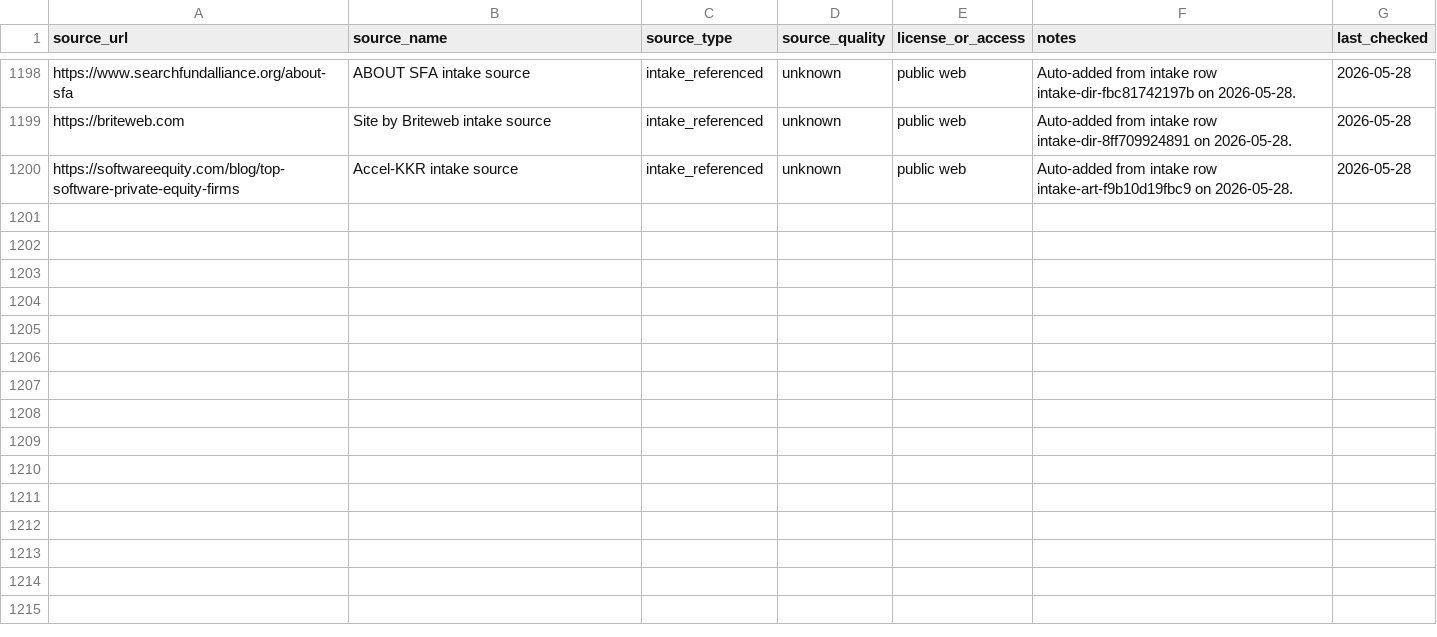
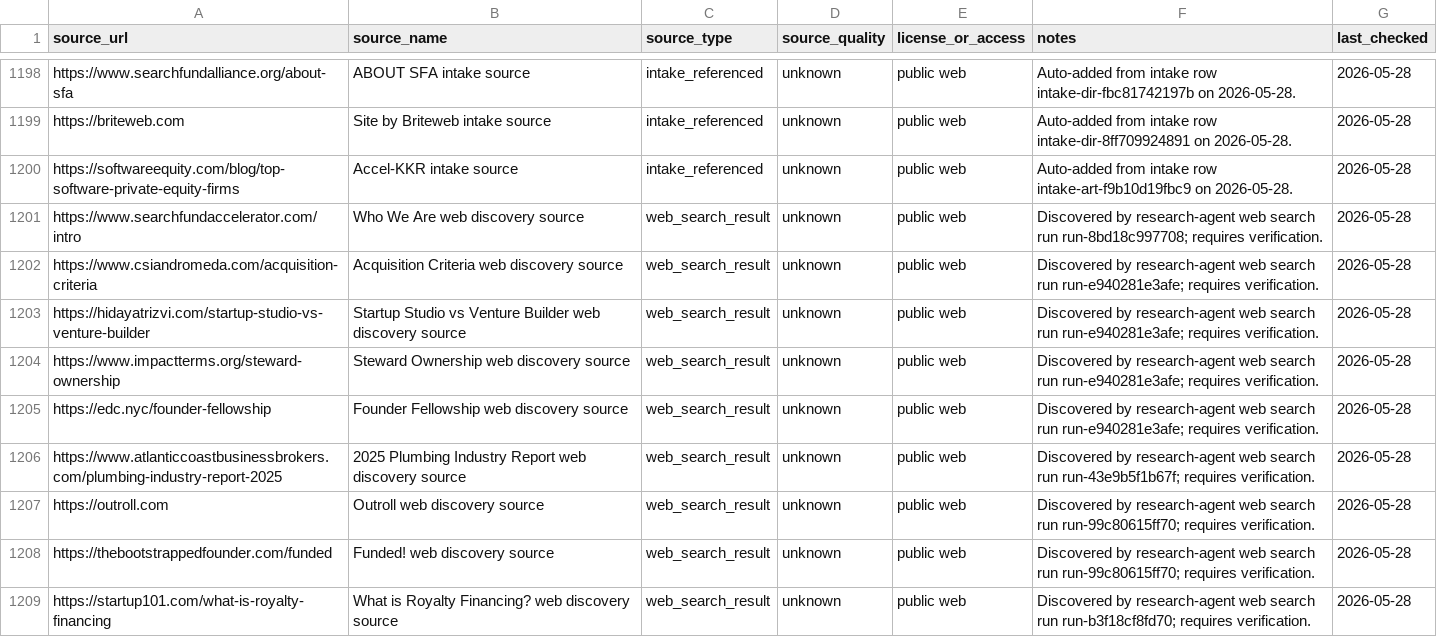
Before and after one commit to cobystillzie/Post-Unicorn-Finance, a CSV file: data/evidence/source_registry.csv, drawn as a sheet; only a part is shown, gaps mark what is left out.

```diff
--- a/data/evidence/source_registry.csv
+++ b/data/evidence/source_registry.csv
@@ -1200 +1200,10 @@ https://briteweb.com,Site by Briteweb intake source,intake_referenced,unknown,pu
 https://softwareequity.com/blog/top-software-private-equity-firms,Accel-KKR intake source,intake_referenced,unknown,public web,Auto-added from intake row intake-art-f9b10d19fbc9 on 2026-05-28.,2026-05-28
+https://www.searchfundaccelerator.com/intro,Who We Are web discovery source,web_search_result,unknown,public web,Discovered by research-agent web search run run-8bd18c997708; requires verification.,2026-05-28
+https://www.csiandromeda.com/acquisition-criteria,Acquisition Criteria web discovery source,web_search_result,unknown,public web,Discovered by research-agent web search run run-e940281e3afe; requires verification.,2026-05-28
+https://hidayatrizvi.com/startup-studio-vs-venture-builder,Startup Studio vs Venture Builder web discovery source,web_search_result,unknown,public web,Discovered by research-agent web search run run-e940281e3afe; requires verification.,2026-05-28
+https://www.impactterms.org/steward-ownership,Steward Ownership web discovery source,web_search_result,unknown,public web,Discovered by research-agent web search run run-e940281e3afe; requires verification.,2026-05-28
+https://edc.nyc/founder-fellowship,Founder Fellowship web discovery source,web_search_result,unknown,public web,Discovered by research-agent web search run run-e940281e3afe; requires verification.,2026-05-28
+https://www.atlanticcoastbusinessbrokers.com/plumbing-industry-report-2025,2025 Plumbing Industry Report web discovery source,web_search_result,unknown,public web,Discovered by research-agent web search run run-43e9b5f1b67f; requires verification.,2026-05-28
+https://outroll.com,Outroll web discovery source,web_search_result,unknown,public web,Discovered by research-agent web search run run-99c80615ff70; requires verification.,2026-05-28
+https://thebootstrappedfounder.com/funded,Funded! web discovery source,web_search_result,unknown,public web,Discovered by research-agent web search run run-99c80615ff70; requires verification.,2026-05-28
+https://startup101.com/what-is-royalty-financing,What is Royalty Financing? web discovery source,web_search_result,unknown,public web,Discovered by research-agent web search run run-b3f18cf8fd70; requires verification.,2026-05-28
```
Also changed, not shown: data/evidence/entity_intake_queue.csv.
